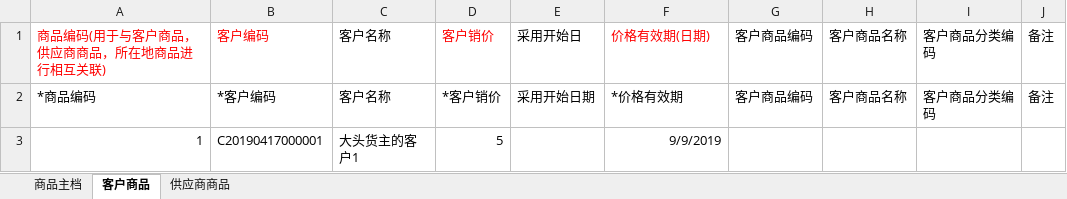
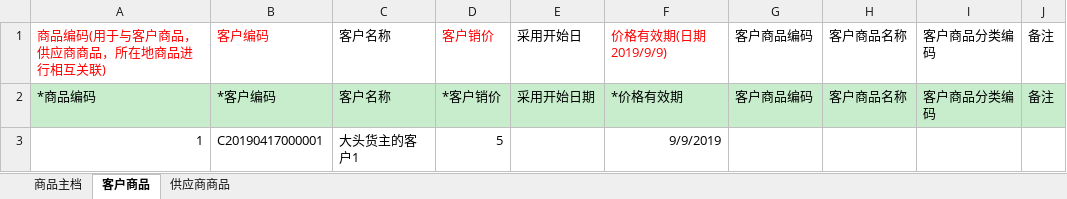
Before and after one commit to gaga-change/csj-tiger-vue, an Excel workbook: static/templet/skuImport.xlsx, sheet 客户商品, drawn as a sheet; values as stored, in another font and other column widths than the file's, no borders; the diff names each change by its address in the sheet, - before the commit and + after, or states it on an @@ line.

```diff
--- a/static/templet/skuImport.xlsx (sheet 客户商品)
+++ b/static/templet/skuImport.xlsx (sheet 客户商品)
-F1: 价格有效期(日期)
+F1: 价格有效期(日期2019/9/9)
-A2:J2 fill: none
+A2:J2 fill: #C7EDCC
```
Also changed, not shown: sheet 商品主档, sheet 供应商商品, 7 other files.
